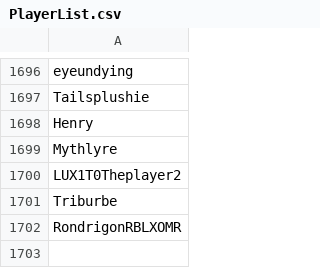
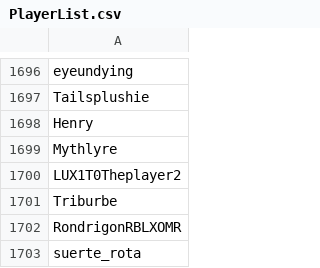
Before and after one commit to th330p-prog/PlayerList, a CSV file: PlayerList.csv, drawn as a sheet; only a part is shown, gaps mark what is left out; the diff names each change by its address in the sheet, - before the commit and + after, or states it on an @@ line.

Commit message:
Add player suerte_rota

```diff
--- a/PlayerList.csv
+++ b/PlayerList.csv
+row 1703: suerte_rota
```
